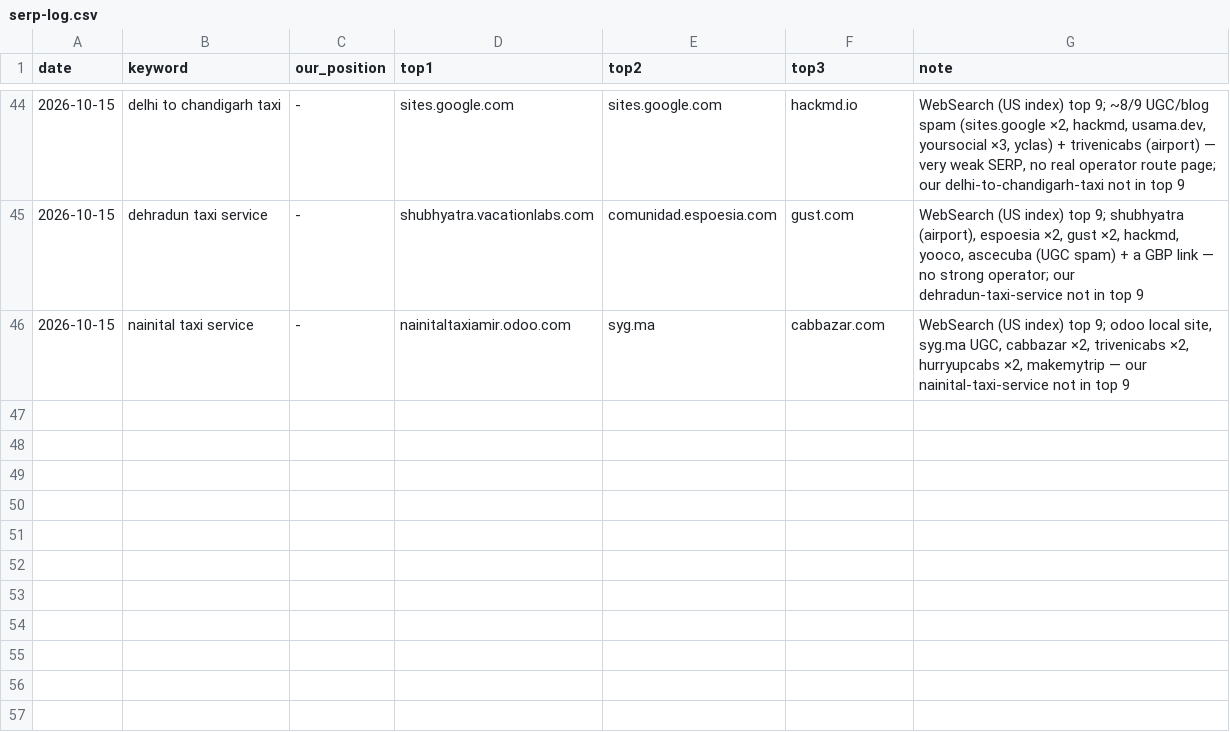
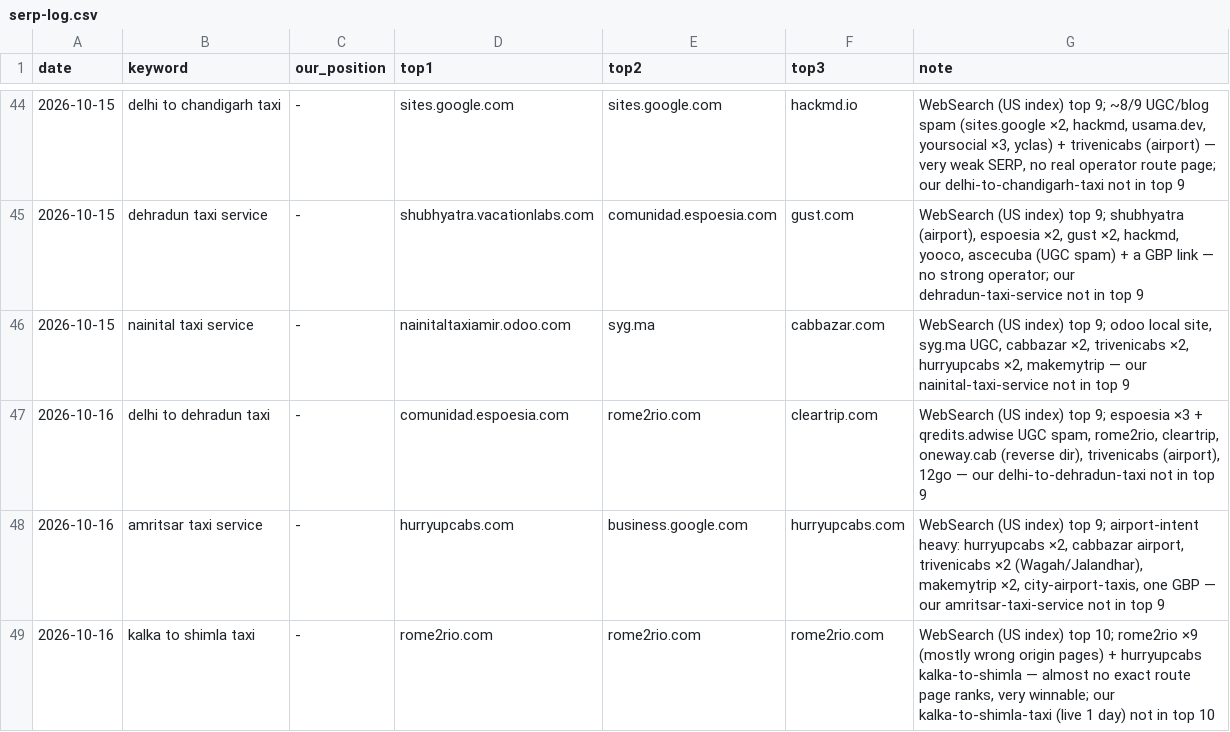
Before and after one commit to sushilg5ss/Suzu-Travels, a CSV file: cab-kit/research/serp-log.csv, drawn as a sheet; only a part is shown, gaps mark what is left out.

```diff
--- a/cab-kit/research/serp-log.csv
+++ b/cab-kit/research/serp-log.csv
@@ -46 +46,4 @@ date,keyword,our_position,top1,top2,top3,note
 2026-10-15,nainital taxi service,-,nainitaltaxiamir.odoo.com,syg.ma,cabbazar.com,"WebSearch (US index) top 9; odoo local site, syg.ma UGC, cabbazar ×2, trivenicabs ×2, hurryupcabs ×2, makemytrip — our nainital-taxi-service not in top 9"
+2026-10-16,delhi to dehradun taxi,-,comunidad.espoesia.com,rome2rio.com,cleartrip.com,"WebSearch (US index) top 9; espoesia ×3 + qredits.adwise UGC spam, rome2rio, cleartrip, oneway.cab (reverse dir), trivenicabs (airport), 12go — our delhi-to-dehradun-taxi not in top 9"
+2026-10-16,amritsar taxi service,-,hurryupcabs.com,business.google.com,hurryupcabs.com,"WebSearch (US index) top 9; airport-intent heavy: hurryupcabs ×2, cabbazar airport, trivenicabs ×2 (Wagah/Jalandhar), makemytrip ×2, city-airport-taxis, one GBP — our amritsar-taxi-service not in top 9"
+2026-10-16,kalka to shimla taxi,-,rome2rio.com,rome2rio.com,rome2rio.com,"WebSearch (US index) top 10; rome2rio ×9 (mostly wrong origin pages) + hurryupcabs kalka-to-shimla — almost no exact route page ranks, very winnable; our kalka-to-shimla-taxi (live 1 day) not in top 10"
```
Also changed, not shown: 1 other file.
